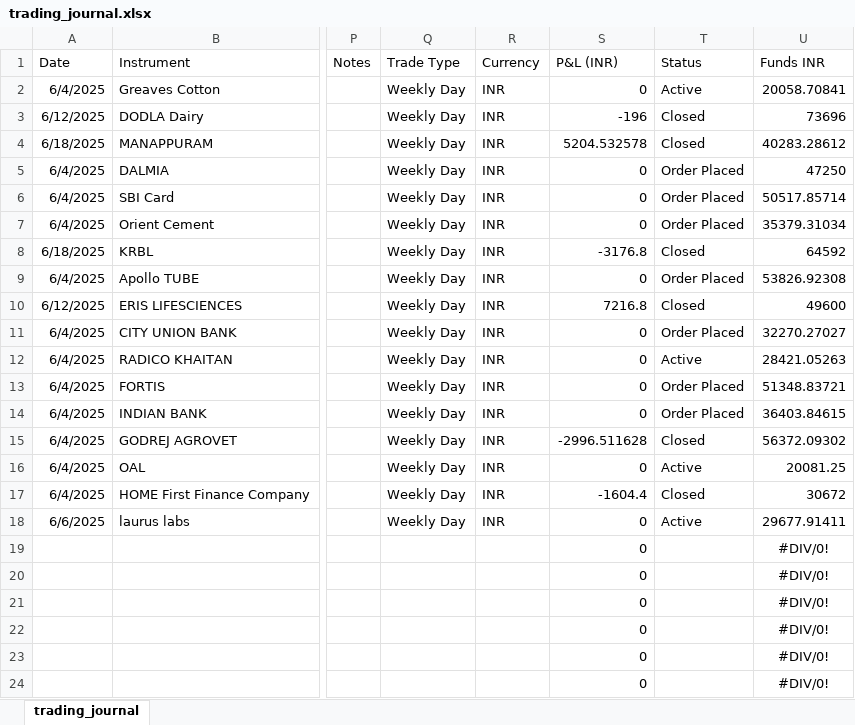
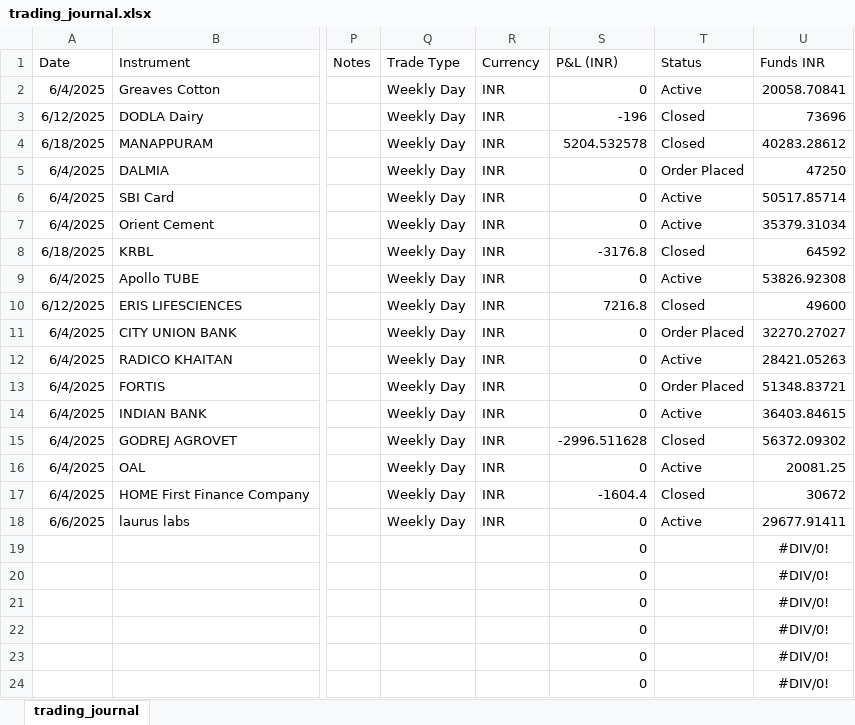
Before and after one commit to prasad21121996/Dasparc-Capital, an Excel workbook: trading_journal.xlsx, sheet trading_journal, drawn as a sheet; only a part is shown, gaps mark what is left out; values as stored, in another font and other column widths than the file's, no borders; the diff names each change by its address in the sheet, - before the commit and + after, or states it on an @@ line.

```diff
--- a/trading_journal.xlsx (sheet trading_journal)
+++ b/trading_journal.xlsx (sheet trading_journal)
-T6:T7 (Status): Order Placed
+T6:T7 (Status): Active
-T9 (Status): Order Placed
+T9 (Status): Active
-T14 (Status): Order Placed
+T14 (Status): Active
```
Also changed, not shown: 1 other file.
